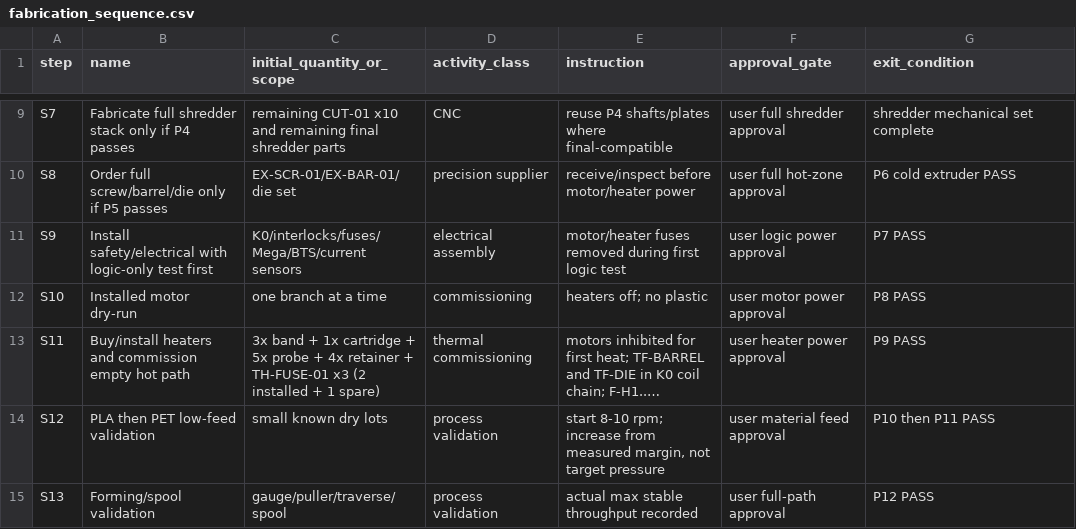
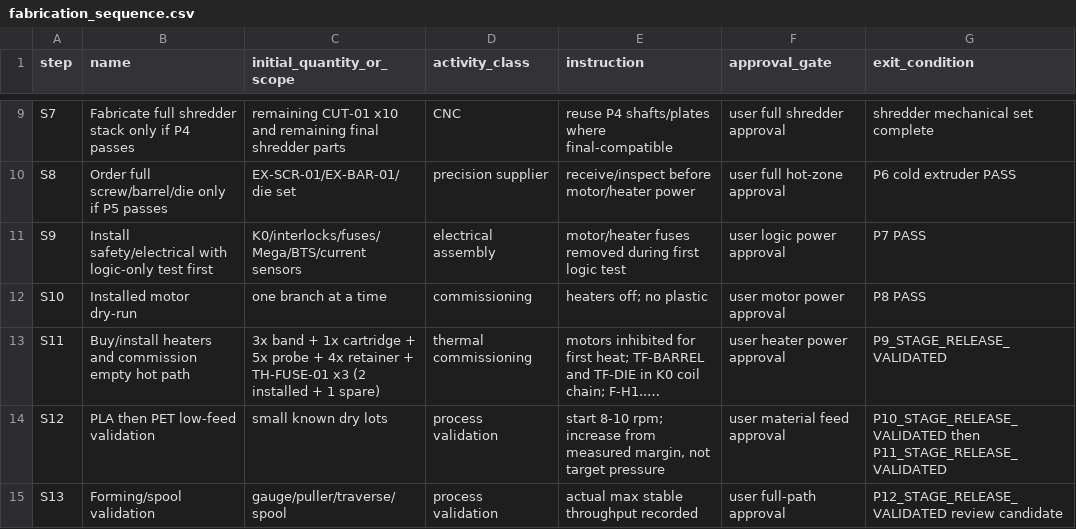
Before and after one commit to snowman0919/PLA-PET-Recycling-Lab, a CSV file: validation/physical_v08/fabrication_sequence.csv, drawn as a sheet; only a part is shown, gaps mark what is left out; long unchanged cells end in …; the diff names each change by its address in the sheet, - before the commit and + after, or states it on an @@ line.

```diff
--- a/validation/physical_v08/fabrication_sequence.csv
+++ b/validation/physical_v08/fabrication_sequence.csv
-G13 (exit_condition): P9 PASS
+G13 (exit_condition): P9_STAGE_RELEASE_VALIDATED
-G14 (exit_condition): P10 then P11 PASS
+G14 (exit_condition): P10_STAGE_RELEASE_VALIDATED then P11_STAGE_RELEASE_VALIDATED
-G15 (exit_condition): P12 PASS
+G15 (exit_condition): P12_STAGE_RELEASE_VALIDATED review candidate
```
Also changed, not shown: validation/physical_v08/stage_minimum_bom.csv, 2 other files.
